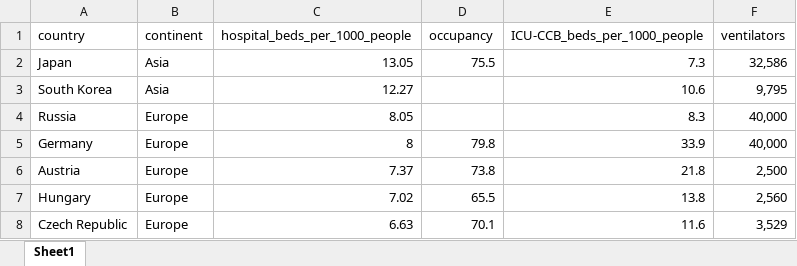
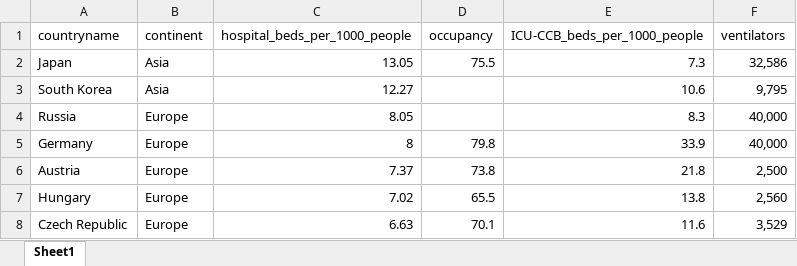
Before and after one commit to AtulSingh-Emyre/AnalysisCovid19, an Excel workbook: inputData/Wikipedia_ICU.xlsx, sheet Sheet1, drawn as a sheet; only a part is shown; values as stored, in another font and other column widths than the file's, no borders; the diff names each change by its address in the sheet, - before the commit and + after, or states it on an @@ line.

Commit message:
refactor: Change column name in input xlsx and csv

```diff
--- a/inputData/Wikipedia_ICU.xlsx (sheet Sheet1)
+++ b/inputData/Wikipedia_ICU.xlsx (sheet Sheet1)
-A1: country
+A1: countryname
```
Also changed, not shown: 1 other file.
